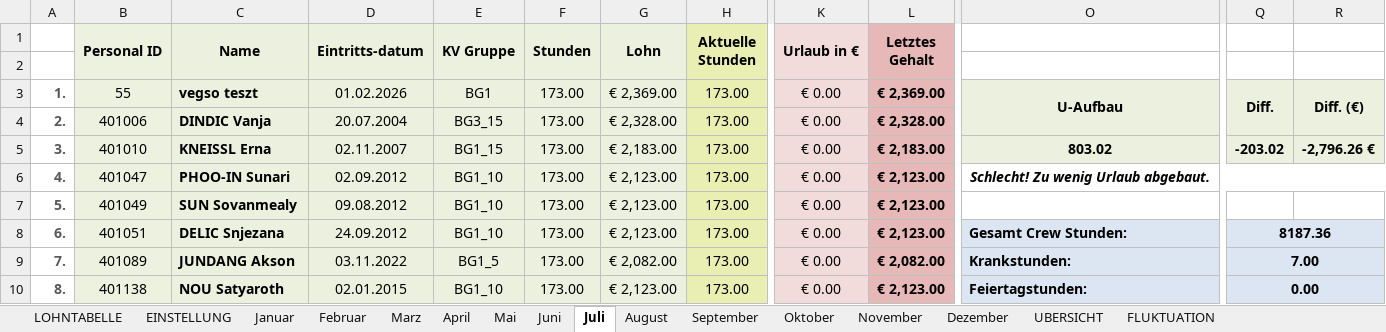
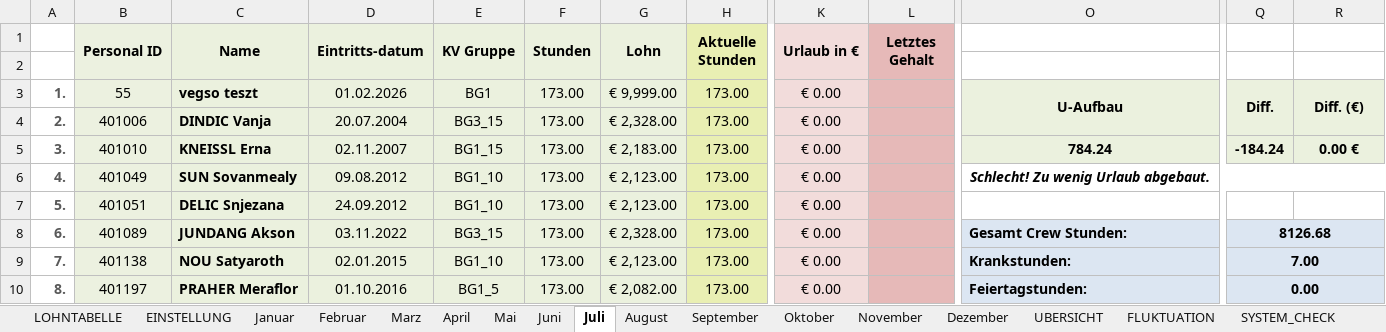
Before and after one commit to AdamNagyMcD/PERSONALSHEET_DEV, an Excel workbook: Personalsheet.xlsm, sheet Juli, drawn as a sheet; only a part is shown, gaps mark what is left out; values as stored, in another font and other column widths than the file's, no borders; charts and pictures not drawn; the diff covers the shown part only; the diff names each change by its address in the sheet, - before the commit and + after, or states it on an @@ line.

```diff
--- a/Personalsheet.xlsm (sheet Juli)
+++ b/Personalsheet.xlsm (sheet Juli)
+sheet tab: SYSTEM_CHECK
-G3 (Lohn): € 2,369.00
+G3 (Lohn): € 9,999.00
-L3 (Letztes Gehalt): € 2,369.00
+L3 (Letztes Gehalt): (empty)
-L4 (Letztes Gehalt): € 2,328.00
+L4 (Letztes Gehalt): (empty)
-L5 (Letztes Gehalt): € 2,183.00
+L5 (Letztes Gehalt): (empty)
-O5: 803.02
+O5: 784.24
-Q5: -203.02
+Q5: -184.24
-R5: -2,796.26 €
+R5: 0.00 €
-B6 (Personal ID): 401047
+B6 (Personal ID): 401049
-C6 (Name): PHOO-IN Sunari
+C6 (Name): SUN Sovanmealy
-D6 (Eintritts-datum): 02.09.2012
+D6 (Eintritts-datum): 09.08.2012
-L6:L8 (Letztes Gehalt): € 2,123.00
+L6:L8 (Letztes Gehalt): (empty)
-B7 (Personal ID): 401049
+B7 (Personal ID): 401051
-C7 (Name): SUN Sovanmealy
+C7 (Name): DELIC Snjezana
-D7 (Eintritts-datum): 09.08.2012
+D7 (Eintritts-datum): 24.09.2012
-B8 (Personal ID): 401051
+B8 (Personal ID): 401089
-C8 (Name): DELIC Snjezana
+C8 (Name): JUNDANG Akson
-D8 (Eintritts-datum): 24.09.2012
+D8 (Eintritts-datum): 03.11.2022
-E8 (KV Gruppe): BG1_10
+E8 (KV Gruppe): BG3_15
-G8 (Lohn): € 2,123.00
+G8 (Lohn): € 2,328.00
-Q8: 8187.36
+Q8: 8126.68
-B9 (Personal ID): 401089
+B9 (Personal ID): 401138
-C9 (Name): JUNDANG Akson
+C9 (Name): NOU Satyaroth
-D9 (Eintritts-datum): 03.11.2022
+D9 (Eintritts-datum): 02.01.2015
-E9 (KV Gruppe): BG1_5
+E9 (KV Gruppe): BG1_10
-G9 (Lohn): € 2,082.00
+G9 (Lohn): € 2,123.00
-L9 (Letztes Gehalt): € 2,082.00
+L9 (Letztes Gehalt): (empty)
-B10 (Personal ID): 401138
+B10 (Personal ID): 401197
-C10 (Name): NOU Satyaroth
+C10 (Name): PRAHER Meraflor
-D10 (Eintritts-datum): 02.01.2015
+D10 (Eintritts-datum): 01.10.2016
-E10 (KV Gruppe): BG1_10
+E10 (KV Gruppe): BG1_5
-G10 (Lohn): € 2,123.00
+G10 (Lohn): € 2,082.00
-L10 (Letztes Gehalt): € 2,123.00
+L10 (Letztes Gehalt): (empty)
```
Also changed, not shown: 300 edited cells elsewhere in this sheet, sheet November, sheet Dezember, sheet Oktober, sheet September, sheet August, sheet UBERSICHT, 2 more sheets, charts or pictures.
